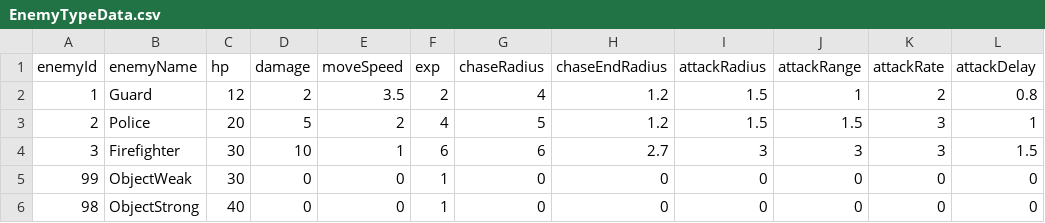
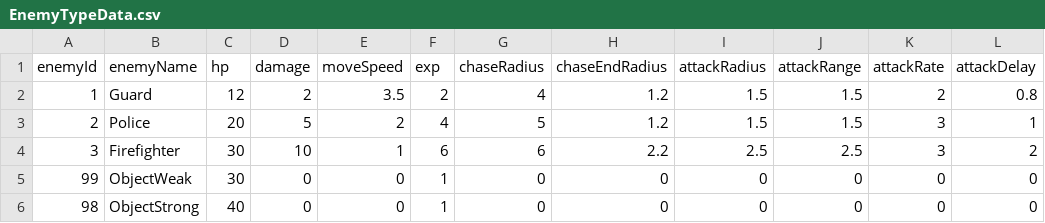
Before and after one commit to oliveryau/firesystems, a CSV file: Ithas/Assets/Text Assets/EnemyTypeData.csv, drawn as a sheet.

```diff
--- a/Ithas/Assets/Text Assets/EnemyTypeData.csv
+++ b/Ithas/Assets/Text Assets/EnemyTypeData.csv
@@ -1,5 +1,5 @@
 enemyId,enemyName,hp,damage,moveSpeed,exp,chaseRadius,chaseEndRadius,attackRadius,attackRange,attackRate,attackDelay
-1,Guard,12,2,3.5,2,4,1.2,1.5,1,2,0.8
+1,Guard,12,2,3.5,2,4,1.2,1.5,1.5,2,0.8
 2,Police,20,5,2,4,5,1.2,1.5,1.5,3,1
-3,Firefighter,30,10,1,6,6,2.7,3,3,3,1.5
+3,Firefighter,30,10,1,6,6,2.2,2.5,2.5,3,2
 99,ObjectWeak,30,0,0,1,0,0,0,0,0,0
```
Also changed, not shown: 5 other files.
